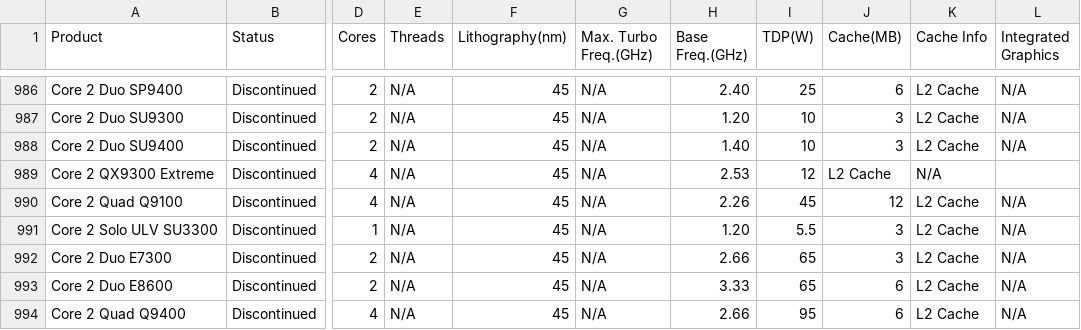
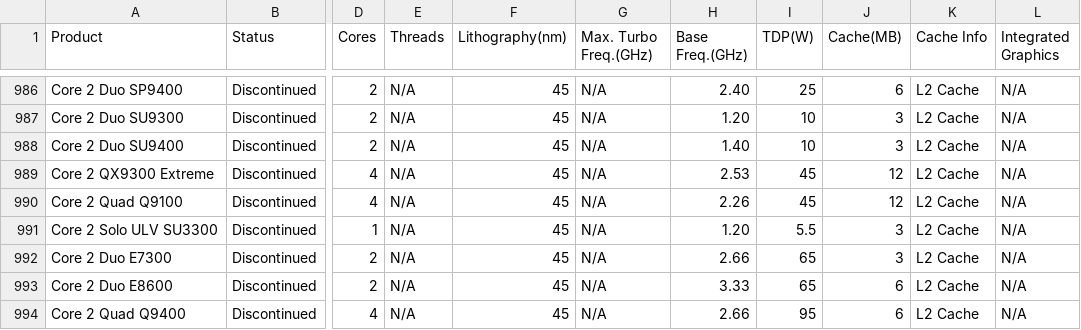
Before and after one commit to toUpperCase78/intel-processors, a CSV file: intel_core_processors_v1_6.csv, drawn as a sheet; only a part is shown, gaps mark what is left out; the diff names each change by its address in the sheet, - before the commit and + after, or states it on an @@ line.

Commit message:
Dataset for Intel Core Processors (v1.6)

```diff
--- a/intel_core_processors_v1_6.csv
+++ b/intel_core_processors_v1_6.csv
-I989 (TDP(W)): 12
+I989 (TDP(W)): 45
-J989 (Cache(MB)): L2 Cache
+J989 (Cache(MB)): 12
-K989 (Cache Info): N/A
+K989 (Cache Info): L2 Cache
-L989 (Integrated Graphics): (empty)
+L989 (Integrated Graphics): N/A
```
